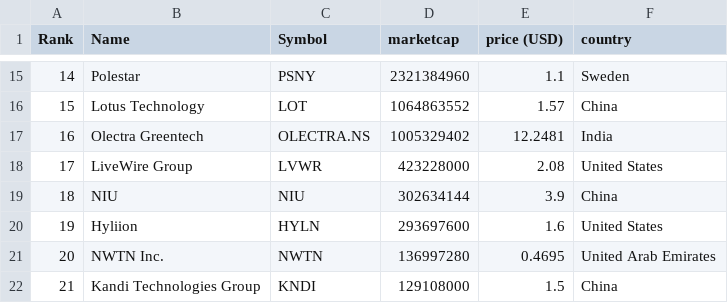
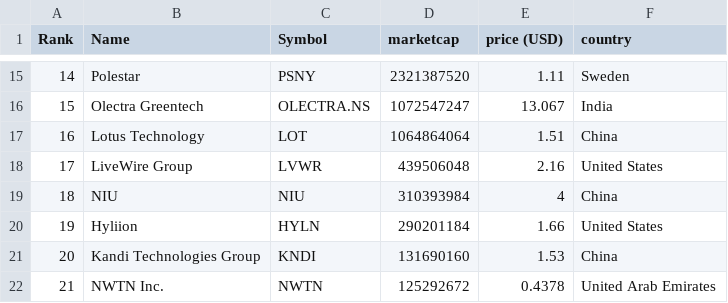
Before and after one commit to sosalemorvan/merida-june-6-2024_artfisica, a CSV file: companies-all.csv, drawn as a sheet; only a part is shown, gaps mark what is left out; the diff covers the shown part only.

```diff
--- a/companies-all.csv
+++ b/companies-all.csv
@@ -15,8 +15,8 @@
-"14","Polestar","PSNY","2321384960","1.1","Sweden"
-"15","Lotus Technology","LOT","1064863552","1.57","China"
-"16","Olectra Greentech","OLECTRA.NS","1005329402","12.2481","India"
-"17","LiveWire Group","LVWR","423228000","2.08","United States"
-"18","NIU","NIU","302634144","3.9","China"
-"19","Hyliion","HYLN","293697600","1.6","United States"
-"20","NWTN Inc.","NWTN","136997280","0.4695","United Arab Emirates"
-"21","Kandi Technologies Group","KNDI","129108000","1.5","China"
+"14","Polestar","PSNY","2321387520","1.11","Sweden"
+"15","Olectra Greentech","OLECTRA.NS","1072547247","13.067","India"
+"16","Lotus Technology","LOT","1064864064","1.51","China"
+"17","LiveWire Group","LVWR","439506048","2.16","United States"
+"18","NIU","NIU","310393984","4","China"
+"19","Hyliion","HYLN","290201184","1.66","United States"
+"20","Kandi Technologies Group","KNDI","131690160","1.53","China"
+"21","NWTN Inc.","NWTN","125292672","0.4378","United Arab Emirates"
```
Also changed, not shown: 58 edited cells elsewhere in this file, companies-china.csv.
